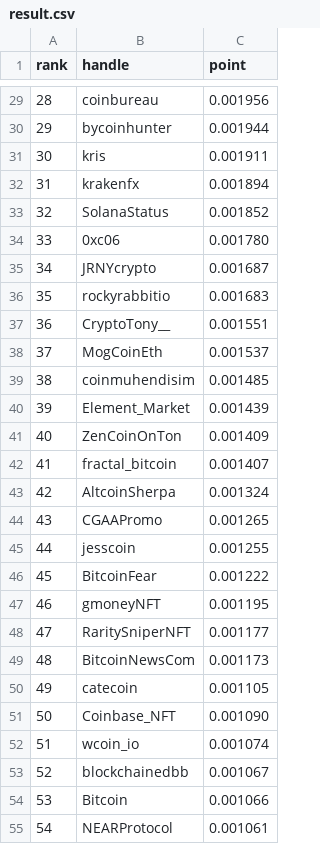
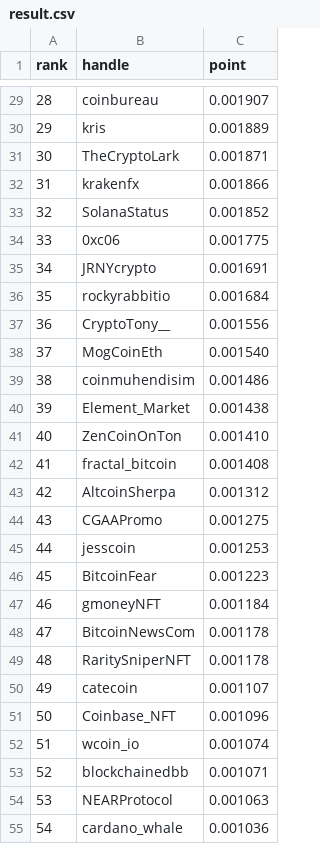
Before and after one commit to hoainiemz/OOP-project-2.0, a CSV file: result.csv, drawn as a sheet; only a part is shown, gaps mark what is left out; the diff covers the shown part only.

```diff
--- a/result.csv
+++ b/result.csv
@@ -29,27 +29,27 @@ rank,handle,point
-28,coinbureau,0.001956
-29,bycoinhunter,0.001944
-30,kris,0.001911
-31,krakenfx,0.001894
+28,coinbureau,0.001907
+29,kris,0.001889
+30,TheCryptoLark,0.001871
+31,krakenfx,0.001866
 32,SolanaStatus,0.001852
-33,0xc06,0.001780
-34,JRNYcrypto,0.001687
-35,rockyrabbitio,0.001683
-36,CryptoTony__,0.001551
-37,MogCoinEth,0.001537
-38,coinmuhendisim,0.001485
-39,Element_Market,0.001439
-40,ZenCoinOnTon,0.001409
-41,fractal_bitcoin,0.001407
-42,AltcoinSherpa,0.001324
-43,CGAAPromo,0.001265
-44,jesscoin,0.001255
-45,BitcoinFear,0.001222
-46,gmoneyNFT,0.001195
-47,RaritySniperNFT,0.001177
-48,BitcoinNewsCom,0.001173
-49,catecoin,0.001105
-50,Coinbase_NFT,0.001090
+33,0xc06,0.001775
+34,JRNYcrypto,0.001691
+35,rockyrabbitio,0.001684
+36,CryptoTony__,0.001556
+37,MogCoinEth,0.001540
+38,coinmuhendisim,0.001486
+39,Element_Market,0.001438
+40,ZenCoinOnTon,0.001410
+41,fractal_bitcoin,0.001408
+42,AltcoinSherpa,0.001312
+43,CGAAPromo,0.001275
+44,jesscoin,0.001253
+45,BitcoinFear,0.001223
+46,gmoneyNFT,0.001184
+47,BitcoinNewsCom,0.001178
+48,RaritySniperNFT,0.001178
+49,catecoin,0.001107
+50,Coinbase_NFT,0.001096
 51,wcoin_io,0.001074
-52,blockchainedbb,0.001067
-53,Bitcoin,0.001066
-54,NEARProtocol,0.001061
+52,blockchainedbb,0.001071
+53,NEARProtocol,0.001063
+54,cardano_whale,0.001036
```
Also changed, not shown: 107 edited cells elsewhere in this file, 11 other files.
